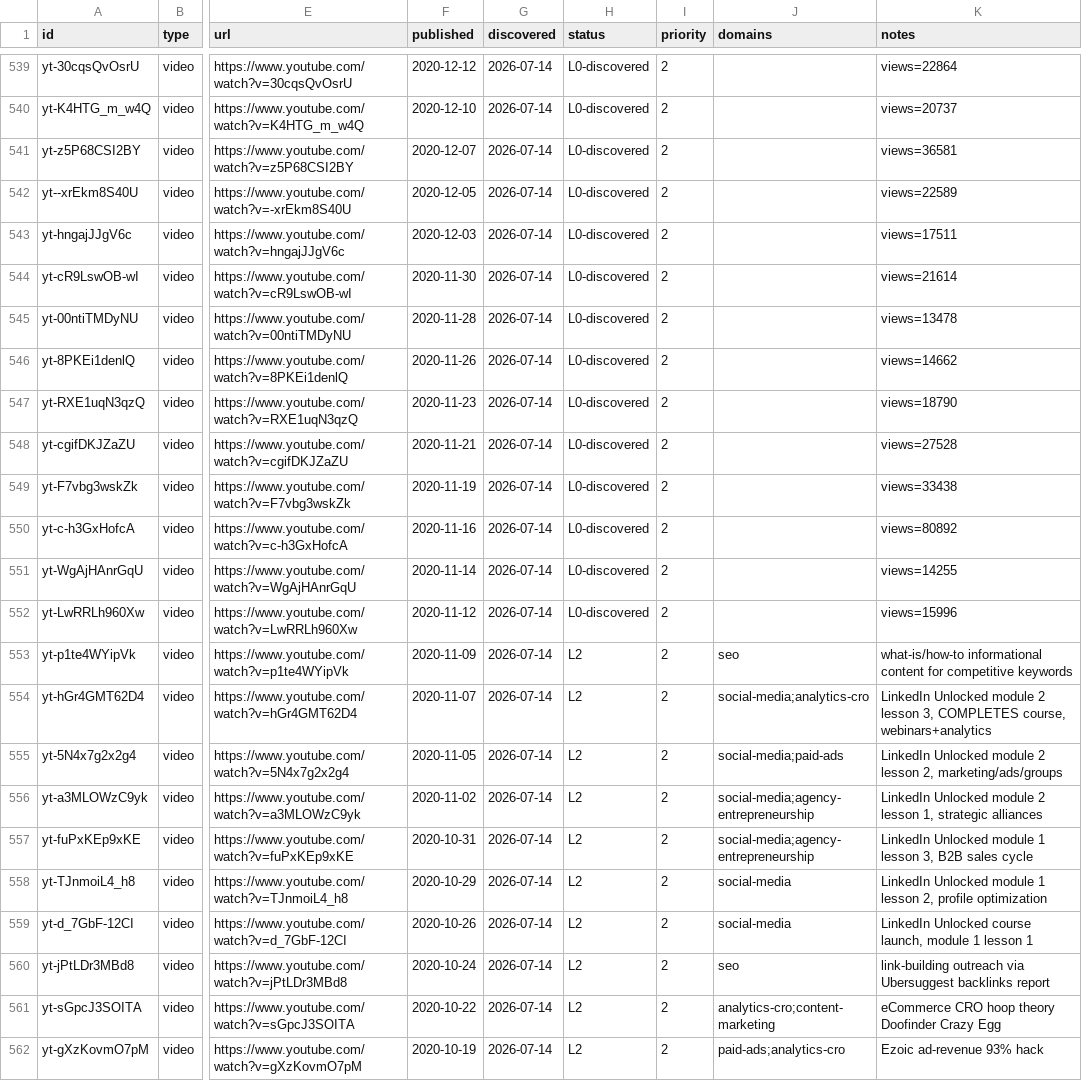
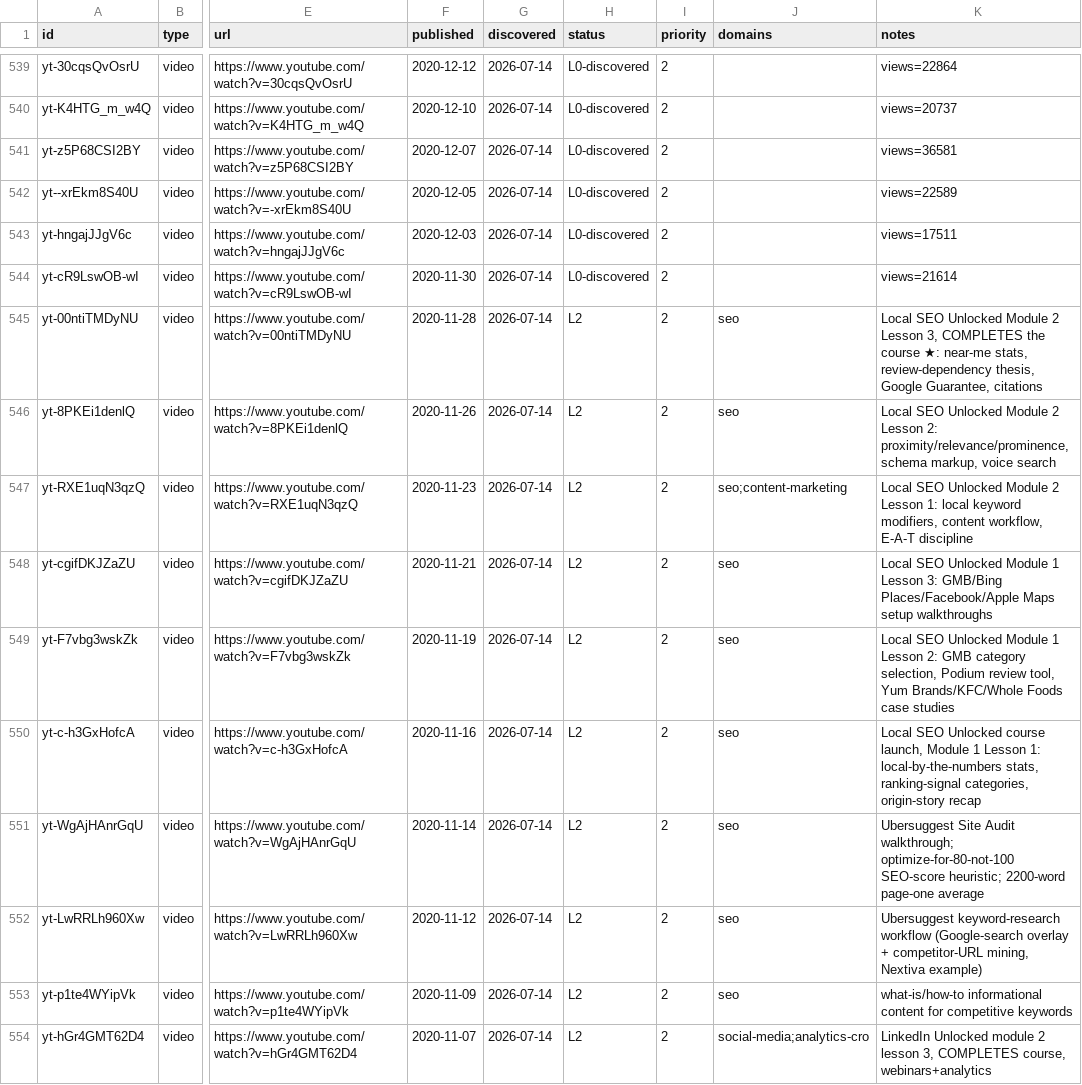
Before and after one commit to claes-work/neil-patel-clone, a CSV file: pipeline/ledger.csv, drawn as a sheet; only a part is shown, gaps mark what is left out; the shorter side is filled out with more unchanged rows; the diff names each change by its address in the sheet, - before the commit and + after, or states it on an @@ line.

```diff
--- a/pipeline/ledger.csv
+++ b/pipeline/ledger.csv
-H545:H552 (status): L0-discovered
+H545:H552 (status): L2
-J545:J546 (domains): (empty)
+J545:J546 (domains): seo
-K545 (notes): views=13478
+K545 (notes): Local SEO Unlocked Module 2 Lesson 3, COMPLETES the course ★: near-me stats, review-dependency thesis, Google Guarantee, citations
-K546 (notes): views=14662
+K546 (notes): Local SEO Unlocked Module 2 Lesson 2: proximity/relevance/prominence, schema markup, voice search
-J547 (domains): (empty)
+J547 (domains): seo;content-marketing
-K547 (notes): views=18790
+K547 (notes): Local SEO Unlocked Module 2 Lesson 1: local keyword modifiers, content workflow, E-A-T discipline
-J548:J552 (domains): (empty)
+J548:J552 (domains): seo
-K548 (notes): views=27528
+K548 (notes): Local SEO Unlocked Module 1 Lesson 3: GMB/Bing Places/Facebook/Apple Maps setup walkthroughs
-K549 (notes): views=33438
+K549 (notes): Local SEO Unlocked Module 1 Lesson 2: GMB category selection, Podium review tool, Yum Brands/KFC/Whole Foods case studies
-K550 (notes): views=80892
+K550 (notes): Local SEO Unlocked course launch, Module 1 Lesson 1: local-by-the-numbers stats, ranking-signal categories, origin-story recap
-K551 (notes): views=14255
+K551 (notes): Ubersuggest Site Audit walkthrough; optimize-for-80-not-100 SEO-score heuristic; 2200-word page-one average
-K552 (notes): views=15996
+K552 (notes): Ubersuggest keyword-research workflow (Google-search overlay + competitor-URL mining, Nextiva example)
```
Also changed, not shown: 11 other files.
